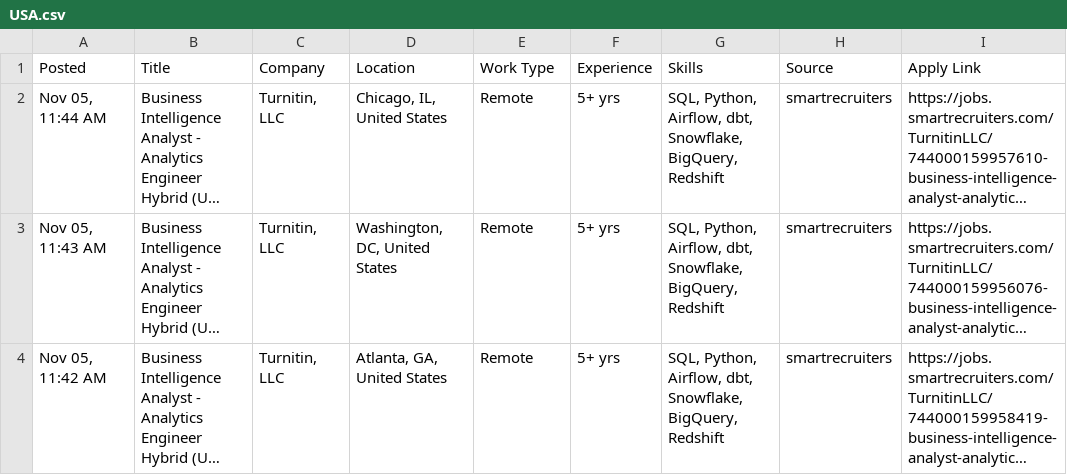
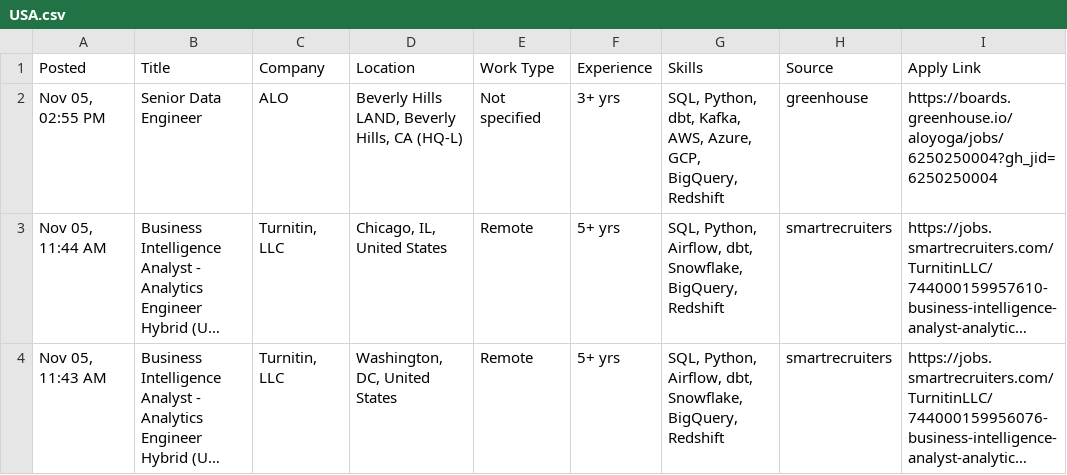
Before and after one commit to VenkyReddy09/job-hunter, a CSV file: jobs/2026-11-05/USA.csv, drawn as a sheet; only a part is shown; the shorter side is filled out with more unchanged rows; long unchanged cells end in …; the diff names each change by its address in the sheet, - before the commit and + after, or states it on an @@ line.

```diff
--- a/jobs/2026-11-05/USA.csv
+++ b/jobs/2026-11-05/USA.csv
+row 2: Nov 05, 02:55 PM | Senior Data Engineer | ALO | Beverly Hills LAND, Beverly Hills, CA (HQ-L) | Not specified | 3+ yrs | SQL, Python, dbt, Kafka, AWS, Azure, GCP, BigQuery, Redshift | greenhouse | https://boards.greenhouse.io/aloyoga/jobs/6250250004?gh_jid=6250250004
```
Also changed, not shown: data/jobs.csv, 1 other file.
